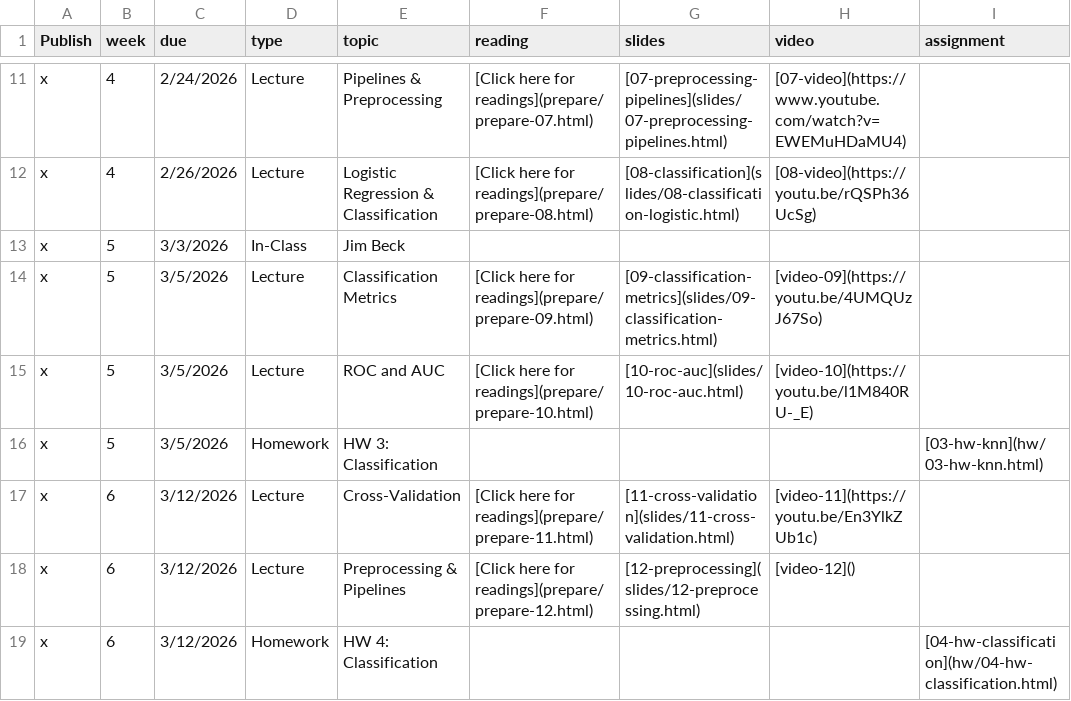
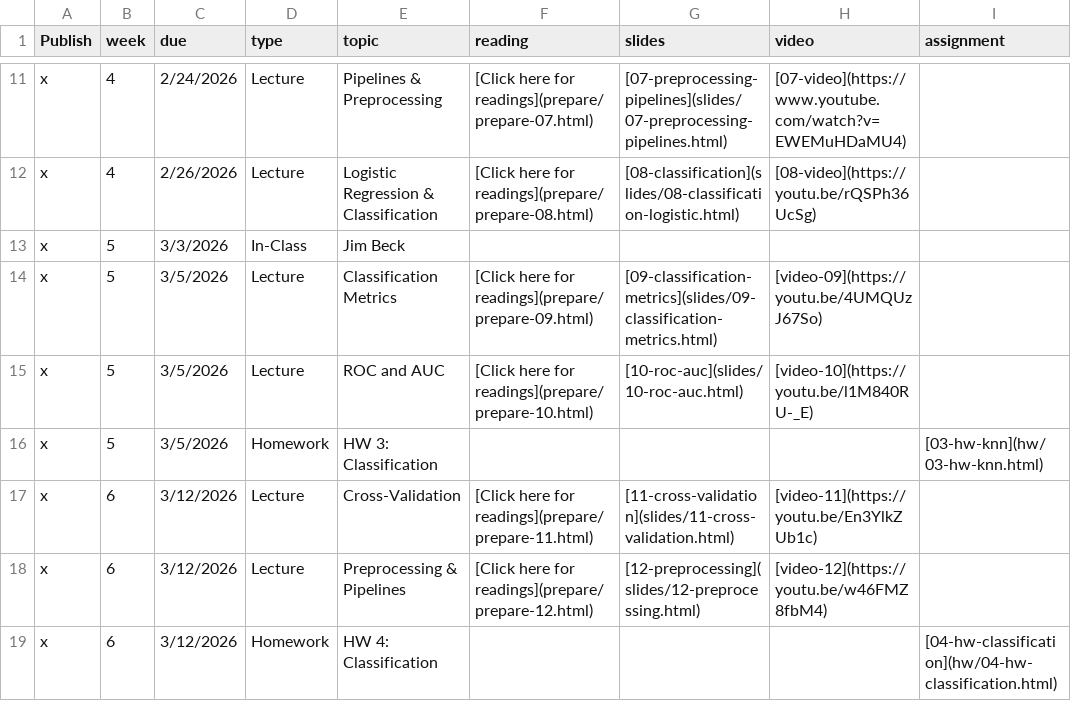
Before and after one commit to EricFriedlander/math4025sp26, a CSV file: course-info/schedule.csv, drawn as a sheet; only a part is shown, gaps mark what is left out.

Commit message:
Update preprocessing slides and add lecture 12 video link

```diff
--- a/course-info/schedule.csv
+++ b/course-info/schedule.csv
@@ -17,3 +17,3 @@ x,5,3/5/2026,Homework,HW 3: Classification,,,,[03-hw-knn](hw/03-hw-knn.html)
 x,6,3/12/2026,Lecture,Cross-Validation,[Click here for readings](prepare/prepare-11.html),[11-cross-validation](slides/11-cross-validation.html),[video-11](https://youtu.be/En3YlkZUb1c),
-x,6,3/12/2026,Lecture,Preprocessing & Pipelines,[Click here for readings](prepare/prepare-12.html),[12-preprocessing](slides/12-preprocessing.html),[video-12](),
+x,6,3/12/2026,Lecture,Preprocessing & Pipelines,[Click here for readings](prepare/prepare-12.html),[12-preprocessing](slides/12-preprocessing.html),[video-12](https://youtu.be/w46FMZ8fbM4),
 x,6,3/12/2026,Homework,HW 4: Classification,,,,[04-hw-classification](hw/04-hw-classification.html)
```
